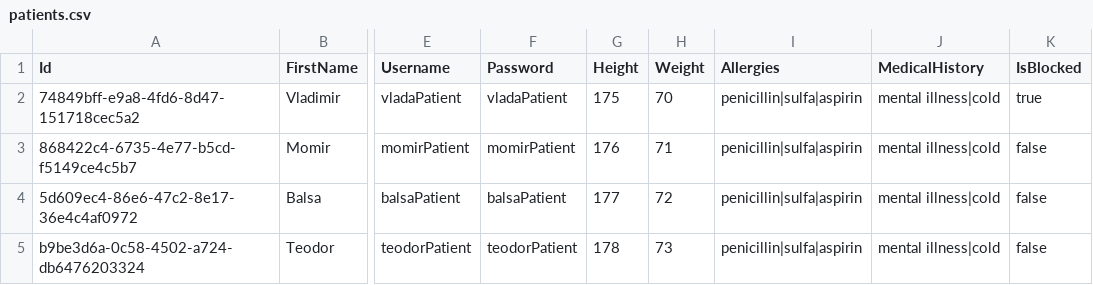
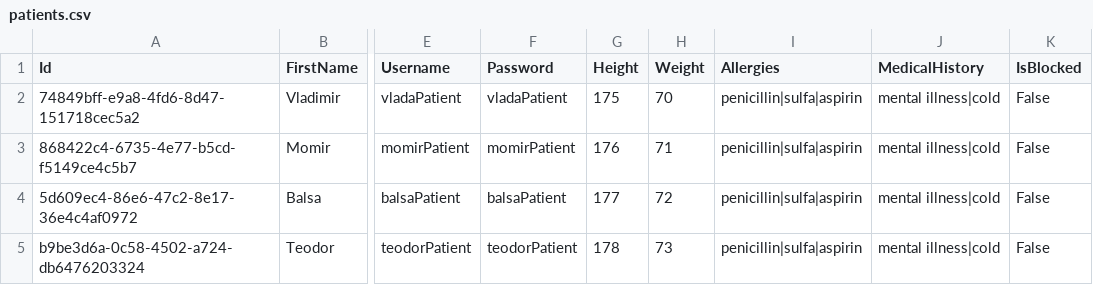
Before and after one commit to BulatovicBalsa/sims-project, a CSV file: Hospital/Data/patients.csv, drawn as a sheet; only a part is shown, gaps mark what is left out; the diff names each change by its address in the sheet, - before the commit and + after, or states it on an @@ line.

Commit message:
fix: fixed gui bugs, added deepCopy constructor in patients,doctors and examinations

```diff
--- a/Hospital/Data/patients.csv
+++ b/Hospital/Data/patients.csv
-K2 (IsBlocked): true
+K2 (IsBlocked): False
-K3:K5 (IsBlocked): false
+K3:K5 (IsBlocked): False
```
Also changed, not shown: Hospital/Data/examinationChangesTrackerLogs.csv, 8 other files.
